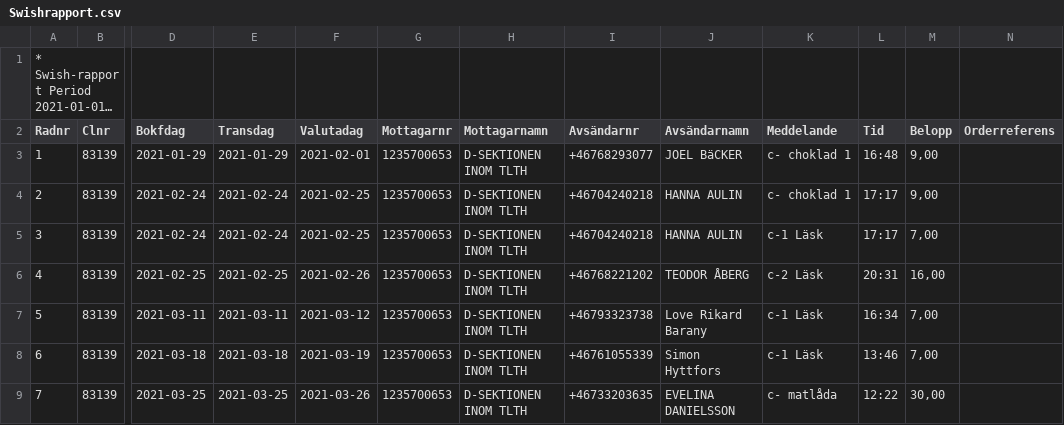
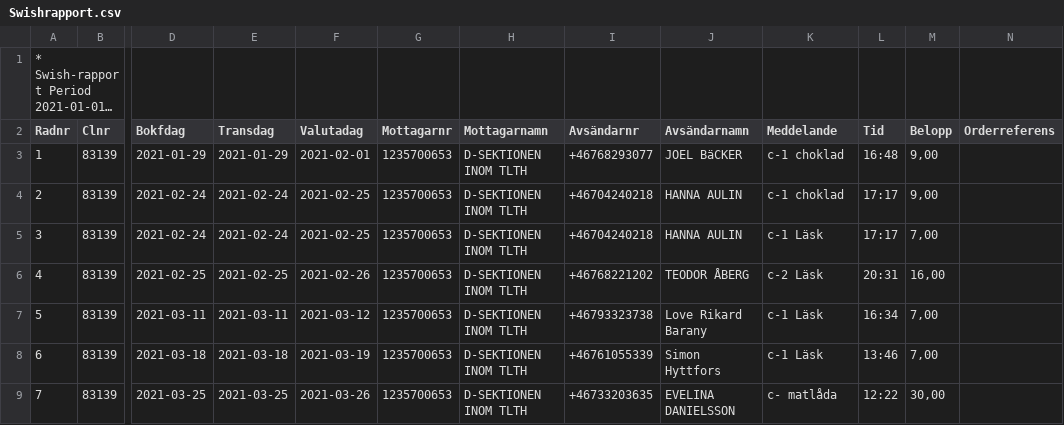
Before and after one commit to GitThisJoel/intakt, a CSV file: Swishrapport.csv, drawn as a sheet; only a part is shown, gaps mark what is left out; long unchanged cells end in …; the diff names each change by its address in the sheet, - before the commit and + after, or states it on an @@ line.

Commit message:
swish parsing update

```diff
--- a/Swishrapport.csv
+++ b/Swishrapport.csv
-K3:K4 (Meddelande): c- choklad 1
+K3:K4 (Meddelande): c-1 choklad
```
Also changed, not shown: 2 other files.
